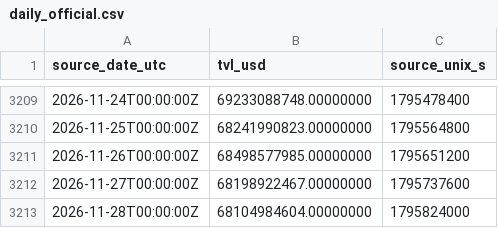
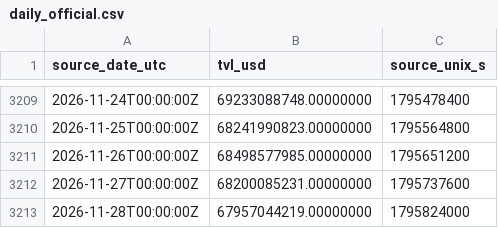
Before and after one commit to imthequin2811-gif/radar-pisau-jatuh, a CSV file: data/tvl/daily_official.csv, drawn as a sheet; only a part is shown, gaps mark what is left out.

```diff
--- a/data/tvl/daily_official.csv
+++ b/data/tvl/daily_official.csv
@@ -3211,3 +3211,3 @@ source_date_utc,tvl_usd,source_unix_s
 2026-11-26T00:00:00Z,68498577985.00000000,1795651200
-2026-11-27T00:00:00Z,68198922467.00000000,1795737600
-2026-11-28T00:00:00Z,68104984604.00000000,1795824000
+2026-11-27T00:00:00Z,68200085231.00000000,1795737600
+2026-11-28T00:00:00Z,67957044219.00000000,1795824000
```
Also changed, not shown: data/tvl/hourly_observed.csv, 2 other files.
